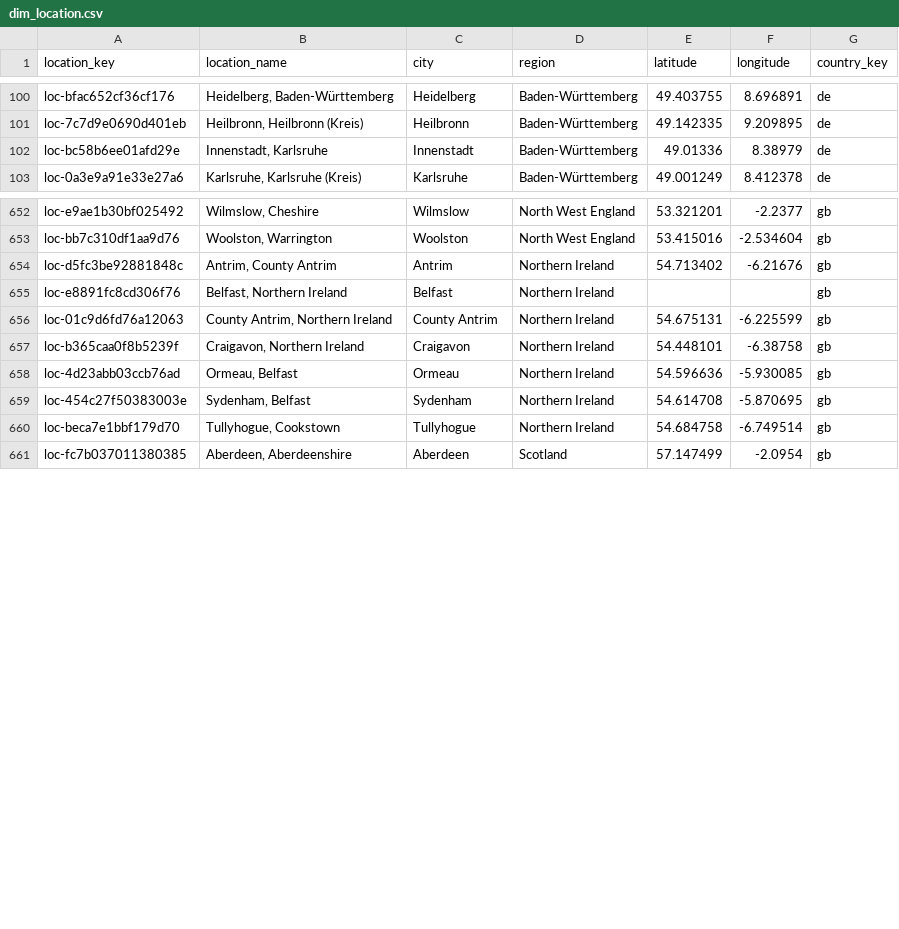
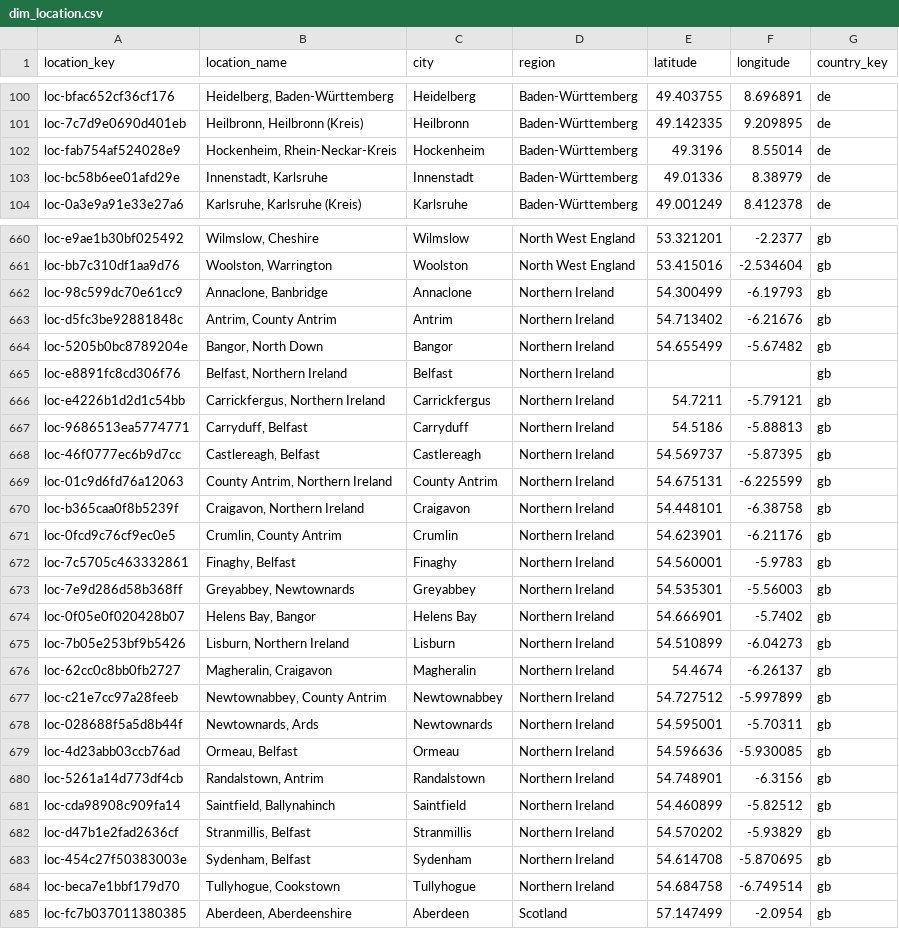
Before and after one commit to italofvaz/european-job-market-analysis, a CSV file: data/processed/dim_location.csv, drawn as a sheet; only a part is shown, gaps mark what is left out; the diff covers the shown part only.

```diff
--- a/data/processed/dim_location.csv
+++ b/data/processed/dim_location.csv
@@ -101,2 +101,3 @@ loc-bfac652cf36cf176,"Heidelberg, Baden-Württemberg",Heidelberg,Baden-Württemb
 loc-7c7d9e0690d401eb,"Heilbronn, Heilbronn (Kreis)",Heilbronn,Baden-Württemberg,49.142335,9.209895,de
+loc-fab754af524028e9,"Hockenheim, Rhein-Neckar-Kreis",Hockenheim,Baden-Württemberg,49.3196,8.55014,de
 loc-bc58b6ee01afd29e,"Innenstadt, Karlsruhe",Innenstadt,Baden-Württemberg,49.01336,8.38979,de
@@ -653,7 +661,23 @@ loc-e9ae1b30bf025492,"Wilmslow, Cheshire",Wilmslow,North West England,53.321201,
 loc-bb7c310df1aa9d76,"Woolston, Warrington",Woolston,North West England,53.415016,-2.534604,gb
+loc-98c599dc70e61cc9,"Annaclone, Banbridge",Annaclone,Northern Ireland,54.300499,-6.19793,gb
 loc-d5fc3be92881848c,"Antrim, County Antrim",Antrim,Northern Ireland,54.713402,-6.21676,gb
+loc-5205b0bc8789204e,"Bangor, North Down",Bangor,Northern Ireland,54.655499,-5.67482,gb
 loc-e8891fc8cd306f76,"Belfast, Northern Ireland",Belfast,Northern Ireland,,,gb
+loc-e4226b1d2d1c54bb,"Carrickfergus, Northern Ireland",Carrickfergus,Northern Ireland,54.7211,-5.79121,gb
+loc-9686513ea5774771,"Carryduff, Belfast",Carryduff,Northern Ireland,54.5186,-5.88813,gb
+loc-46f0777ec6b9d7cc,"Castlereagh, Belfast",Castlereagh,Northern Ireland,54.569737,-5.87395,gb
 loc-01c9d6fd76a12063,"County Antrim, Northern Ireland",County Antrim,Northern Ireland,54.675131,-6.225599,gb
 loc-b365caa0f8b5239f,"Craigavon, Northern Ireland",Craigavon,Northern Ireland,54.448101,-6.38758,gb
+loc-0fcd9c76cf9ec0e5,"Crumlin, County Antrim",Crumlin,Northern Ireland,54.623901,-6.21176,gb
+loc-7c5705c463332861,"Finaghy, Belfast",Finaghy,Northern Ireland,54.560001,-5.9783,gb
+loc-7e9d286d58b368ff,"Greyabbey, Newtownards",Greyabbey,Northern Ireland,54.535301,-5.56003,gb
+loc-0f05e0f020428b07,"Helens Bay, Bangor",Helens Bay,Northern Ireland,54.666901,-5.7402,gb
+loc-7b05e253bf9b5426,"Lisburn, Northern Ireland",Lisburn,Northern Ireland,54.510899,-6.04273,gb
+loc-62cc0c8bb0fb2727,"Magheralin, Craigavon",Magheralin,Northern Ireland,54.4674,-6.26137,gb
+loc-c21e7cc97a28feeb,"Newtownabbey, County Antrim",Newtownabbey,Northern Ireland,54.727512,-5.997899,gb
+loc-028688f5a5d8b44f,"Newtownards, Ards",Newtownards,Northern Ireland,54.595001,-5.70311,gb
 loc-4d23abb03ccb76ad,"Ormeau, Belfast",Ormeau,Northern Ireland,54.596636,-5.930085,gb
+loc-5261a14d773df4cb,"Randalstown, Antrim",Randalstown,Northern Ireland,54.748901,-6.3156,gb
+loc-cda98908c909fa14,"Saintfield, Ballynahinch",Saintfield,Northern Ireland,54.460899,-5.82512,gb
+loc-d47b1e2fad2636cf,"Stranmillis, Belfast",Stranmillis,Northern Ireland,54.570202,-5.93829,gb
 loc-454c27f50383003e,"Sydenham, Belfast",Sydenham,Northern Ireland,54.614708,-5.870695,gb
```
Also changed, not shown: 10 added rows and 10 edited cells elsewhere in this file, data/logs/collection_runs.csv, data/processed/bridge_job_skills.csv, 11 other files.
